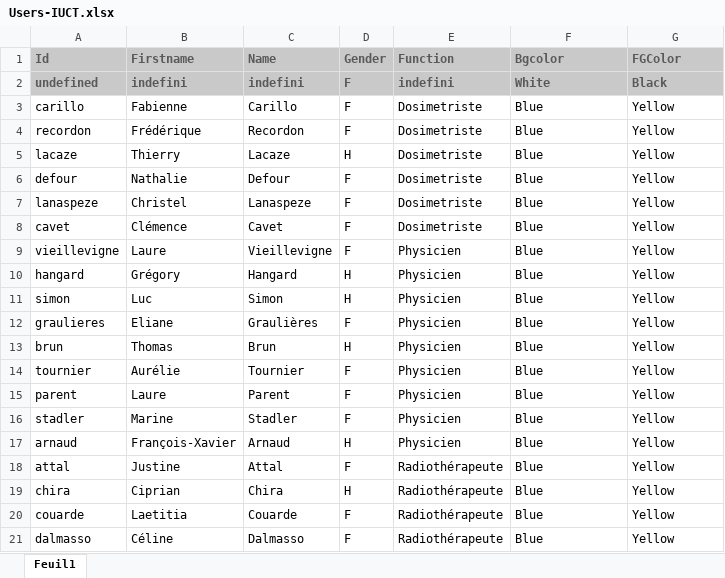
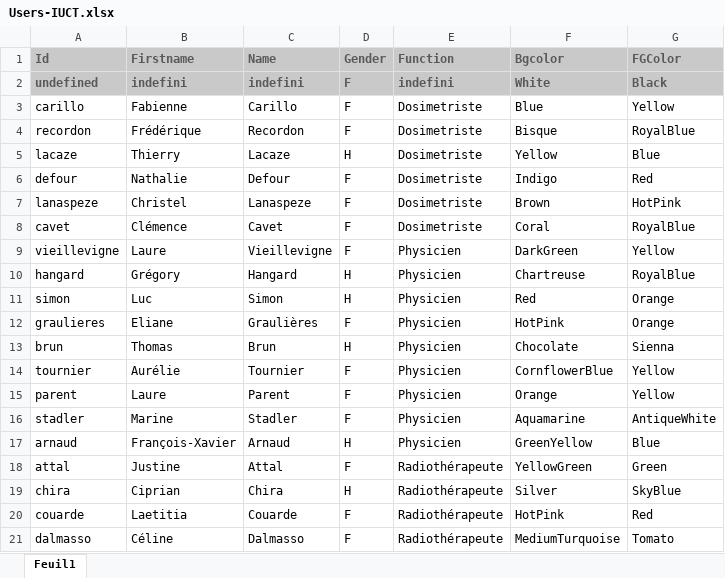
Before and after one commit to fxarnaud/PlanCheck_IUCT, an Excel workbook: Users/Users-IUCT.xlsx, sheet Feuil1, drawn as a sheet; only a part is shown; values as stored, in another font and other column widths than the file's, no borders; the diff covers the shown part only; the diff names each change by its address in the sheet, - before the commit and + after, or states it on an @@ line.

```diff
--- a/Users/Users-IUCT.xlsx (sheet Feuil1)
+++ b/Users/Users-IUCT.xlsx (sheet Feuil1)
-F4 (Bgcolor): Blue
+F4 (Bgcolor): Bisque
-G4 (FGColor): Yellow
+G4 (FGColor): RoyalBlue
-F5 (Bgcolor): Blue
+F5 (Bgcolor): Yellow
-G5 (FGColor): Yellow
+G5 (FGColor): Blue
-F6 (Bgcolor): Blue
+F6 (Bgcolor): Indigo
-G6 (FGColor): Yellow
+G6 (FGColor): Red
-F7 (Bgcolor): Blue
+F7 (Bgcolor): Brown
-G7 (FGColor): Yellow
+G7 (FGColor): HotPink
-F8 (Bgcolor): Blue
+F8 (Bgcolor): Coral
-G8 (FGColor): Yellow
+G8 (FGColor): RoyalBlue
-F9 (Bgcolor): Blue
+F9 (Bgcolor): DarkGreen
-F10 (Bgcolor): Blue
+F10 (Bgcolor): Chartreuse
-G10 (FGColor): Yellow
+G10 (FGColor): RoyalBlue
-F11 (Bgcolor): Blue
+F11 (Bgcolor): Red
-G11:G12 (FGColor): Yellow
+G11:G12 (FGColor): Orange
-F12 (Bgcolor): Blue
+F12 (Bgcolor): HotPink
-F13 (Bgcolor): Blue
+F13 (Bgcolor): Chocolate
-G13 (FGColor): Yellow
+G13 (FGColor): Sienna
-F14 (Bgcolor): Blue
+F14 (Bgcolor): CornflowerBlue
-F15 (Bgcolor): Blue
+F15 (Bgcolor): Orange
-F16 (Bgcolor): Blue
+F16 (Bgcolor): Aquamarine
-G16 (FGColor): Yellow
+G16 (FGColor): AntiqueWhite
-F17 (Bgcolor): Blue
+F17 (Bgcolor): GreenYellow
-G17 (FGColor): Yellow
+G17 (FGColor): Blue
-F18 (Bgcolor): Blue
+F18 (Bgcolor): YellowGreen
-G18 (FGColor): Yellow
+G18 (FGColor): Green
-F19 (Bgcolor): Blue
+F19 (Bgcolor): Silver
-G19 (FGColor): Yellow
+G19 (FGColor): SkyBlue
-F20 (Bgcolor): Blue
+F20 (Bgcolor): HotPink
-G20 (FGColor): Yellow
+G20 (FGColor): Red
-F21 (Bgcolor): Blue
+F21 (Bgcolor): MediumTurquoise
-G21 (FGColor): Yellow
+G21 (FGColor): Tomato
```
Also changed, not shown: 22 edited cells elsewhere in this sheet, 5 other files.
